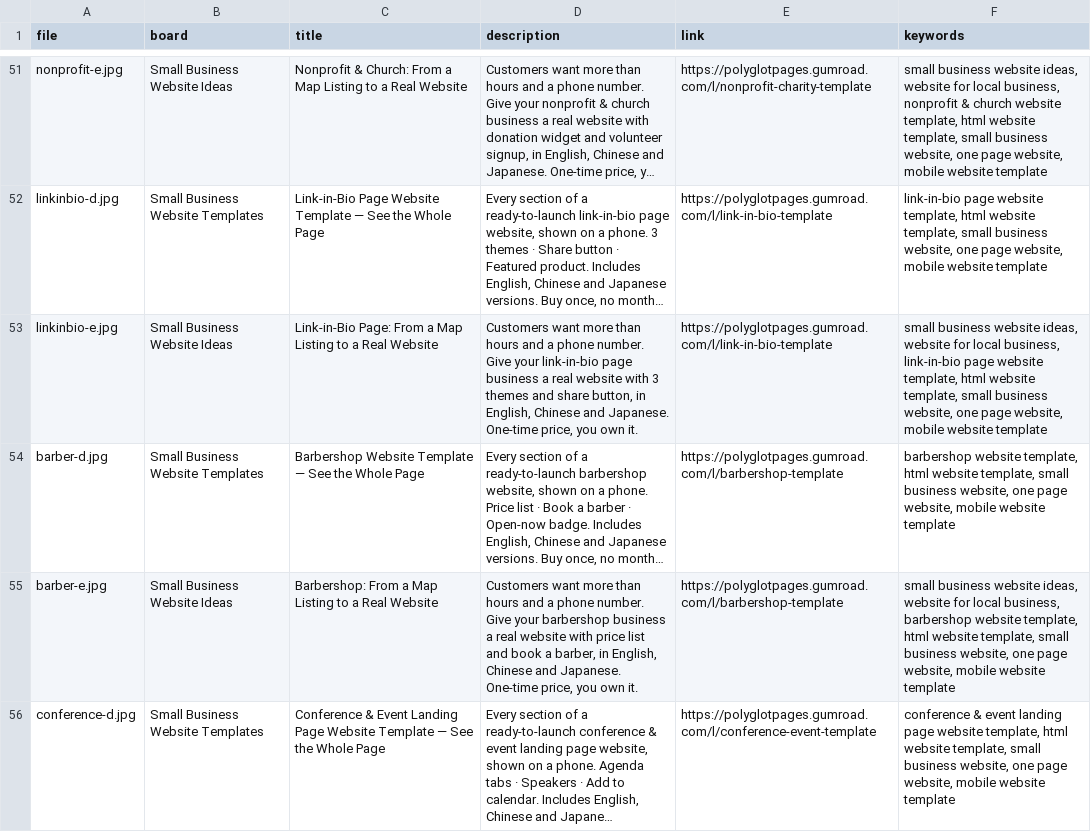
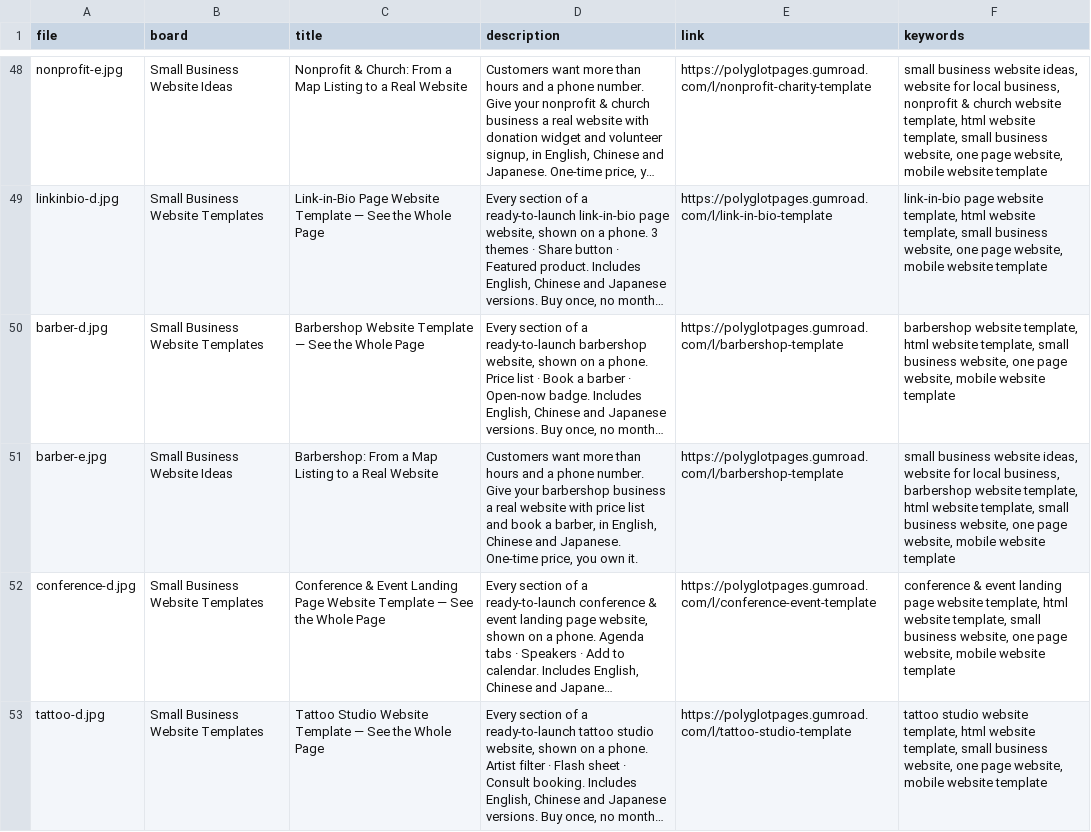
Before and after one commit to a0955072107-bit/-, a CSV file: sales/pins/pins-2.csv, drawn as a sheet; only a part is shown, gaps mark what is left out; the shorter side is filled out with more unchanged rows; long unchanged cells end in …; the diff covers the shown part only; the diff names each change by its address in the sheet, - before the commit and + after, or states it on an @@ line.

```diff
--- a/sales/pins/pins-2.csv
+++ b/sales/pins/pins-2.csv
-row 53: linkinbio-e.jpg | Small Business Website Ideas | Link-in-Bio Page: From a Map Listing to a Real Website | Customers want more than hours and a phone number. Give your link-in-bio page business a real website with 3 themes and share button, in English, Chinese and Japanese. One-time price, you own it. | https://polyglotpages.gumroad.com/l/link-in-bio-template | small business website ideas, website for local business, link-in-bio page website template, html website template, small business website, one page website, mobile website template
```
Also changed, not shown: 7 removed rows elsewhere in this file, 7 other files.
